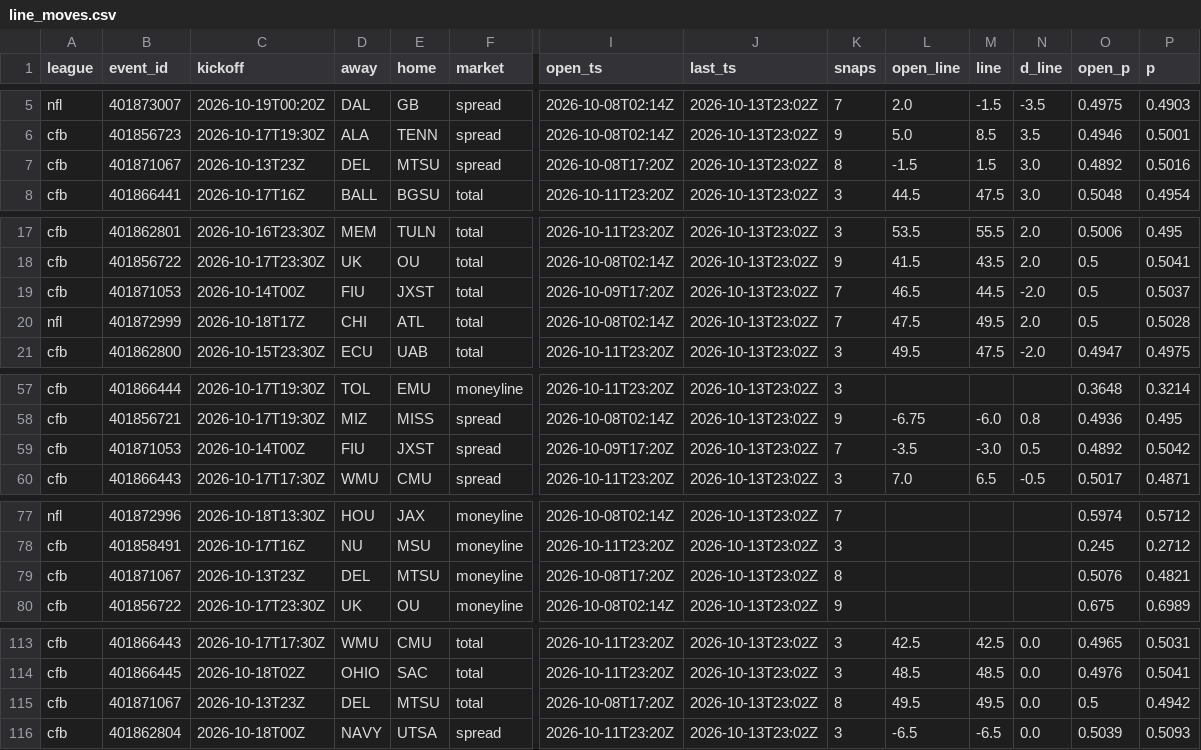
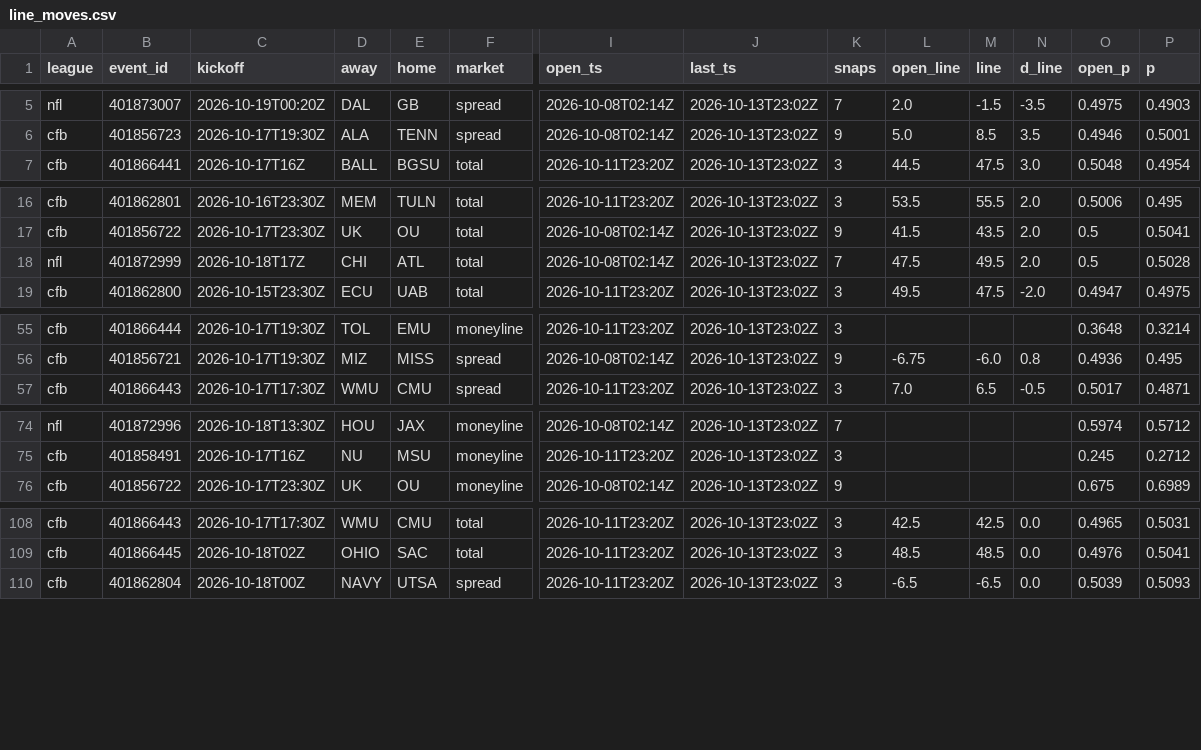
Before and after one commit to 3GO-47/rainman, a CSV file: data/processed/line_moves.csv, drawn as a sheet; only a part is shown, gaps mark what is left out; rows hold the shown columns only; the diff covers the shown part only; the diff names each change by its address in the sheet, - before the commit and + after, or states it on an @@ line.

```diff
--- a/data/processed/line_moves.csv
+++ b/data/processed/line_moves.csv
-row 7: cfb | 401871067 | 2026-10-13T23Z | DEL | MTSU | spread | 2026-10-08T17:20Z | 2026-10-13T23:02Z | 8 | -1.5 | 1.5 | 3.0 | 0.4892 | 0.5016
-row 19: cfb | 401871053 | 2026-10-14T00Z | FIU | JXST | total | 2026-10-09T17:20Z | 2026-10-13T23:02Z | 7 | 46.5 | 44.5 | -2.0 | 0.5 | 0.5037
-row 59: cfb | 401871053 | 2026-10-14T00Z | FIU | JXST | spread | 2026-10-09T17:20Z | 2026-10-13T23:02Z | 7 | -3.5 | -3.0 | 0.5 | 0.4892 | 0.5042
-row 79: cfb | 401871067 | 2026-10-13T23Z | DEL | MTSU | moneyline | 2026-10-08T17:20Z | 2026-10-13T23:02Z | 8 |  |  |  | 0.5076 | 0.4821
-row 115: cfb | 401871067 | 2026-10-13T23Z | DEL | MTSU | total | 2026-10-08T17:20Z | 2026-10-13T23:02Z | 8 | 49.5 | 49.5 | 0.0 | 0.5 | 0.4942
```
Also changed, not shown: 1 removed row elsewhere in this file, data/processed/arb_board.csv, data/processed/arb_opps.csv, 16 other files.
